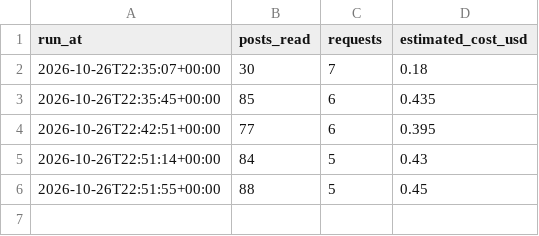
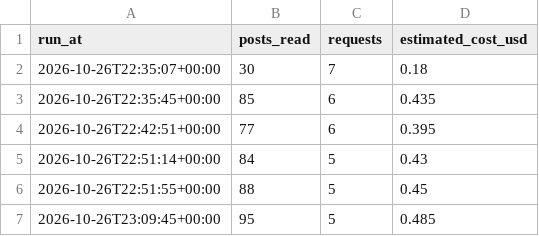
Before and after one commit to lkorczowski/france-vs-japan-X-trend, a CSV file: docs/data/runs.csv, drawn as a sheet.

```diff
--- a/docs/data/runs.csv
+++ b/docs/data/runs.csv
@@ -6 +6,2 @@ run_at,posts_read,requests,estimated_cost_usd
 2026-10-26T22:51:55+00:00,88,5,0.45
+2026-10-26T23:09:45+00:00,95,5,0.485
```
Also changed, not shown: docs/data/history.csv, 3 other files.
